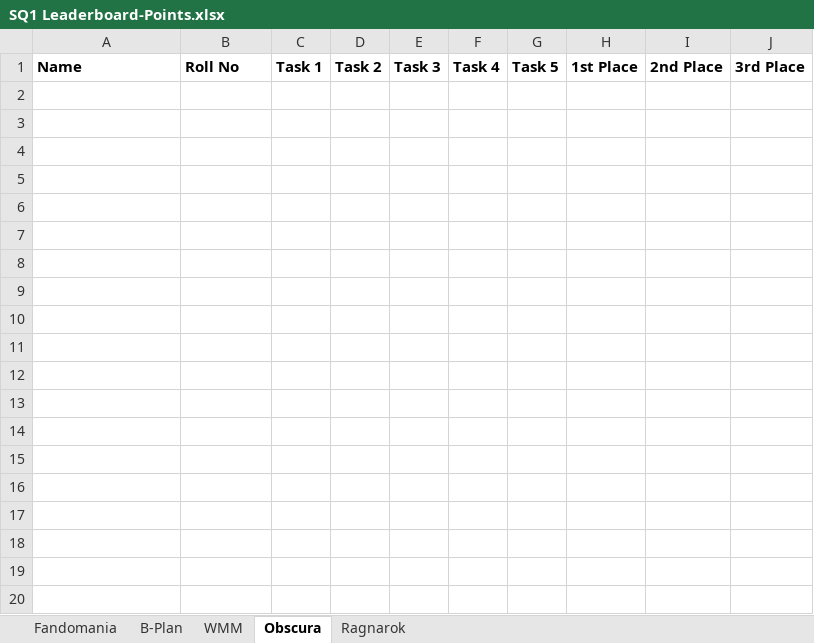
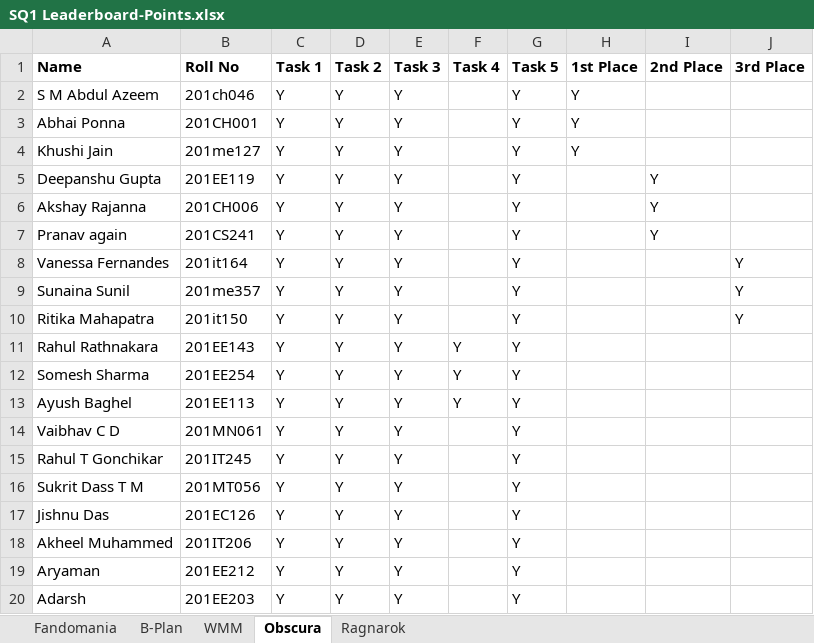
Before and after one commit to ISTE-NITK/iste.nitk.ac.in, an Excel workbook: SQ1 Leaderboard-Points.xlsx, sheet Obscura, drawn as a sheet; only a part is shown; values as stored, in another font and other column widths than the file's, no borders; charts and pictures not drawn; the diff covers the shown part only; the diff names each change by its address in the sheet, - before the commit and + after, or states it on an @@ line.

Commit message:
Leaderboard update

```diff
--- a/SQ1 Leaderboard-Points.xlsx (sheet Obscura)
+++ b/SQ1 Leaderboard-Points.xlsx (sheet Obscura)
+row 2: S M Abdul Azeem | 201ch046 | Y | Y | Y |  | Y | Y
+row 3: Abhai Ponna | 201CH001 | Y | Y | Y |  | Y | Y
+row 4: Khushi Jain | 201me127 | Y | Y | Y |  | Y | Y
+row 5: Deepanshu Gupta | 201EE119 | Y | Y | Y |  | Y |  | Y
+row 6: Akshay Rajanna | 201CH006 | Y | Y | Y |  | Y |  | Y
+row 7: Pranav again | 201CS241 | Y | Y | Y |  | Y |  | Y
+row 8: Vanessa Fernandes | 201it164 | Y | Y | Y |  | Y |  |  | Y
+row 9: Sunaina Sunil | 201me357 | Y | Y | Y |  | Y |  |  | Y
+row 10: Ritika Mahapatra | 201it150 | Y | Y | Y |  | Y |  |  | Y
+row 11: Rahul Rathnakara | 201EE143 | Y | Y | Y | Y | Y
+row 12: Somesh Sharma | 201EE254 | Y | Y | Y | Y | Y
+row 13: Ayush Baghel | 201EE113 | Y | Y | Y | Y | Y
+row 14: Vaibhav C D | 201MN061 | Y | Y | Y |  | Y
+row 15: Rahul T Gonchikar | 201IT245 | Y | Y | Y |  | Y
+row 16: Sukrit Dass T M | 201MT056 | Y | Y | Y |  | Y
+row 17: Jishnu Das | 201EC126 | Y | Y | Y |  | Y
+row 18: Akheel Muhammed | 201IT206 | Y | Y | Y |  | Y
+row 19: Aryaman | 201EE212 | Y | Y | Y |  | Y
+row 20: Adarsh | 201EE203 | Y | Y | Y |  | Y
```
Also changed, not shown: 147 added rows elsewhere in this sheet.
